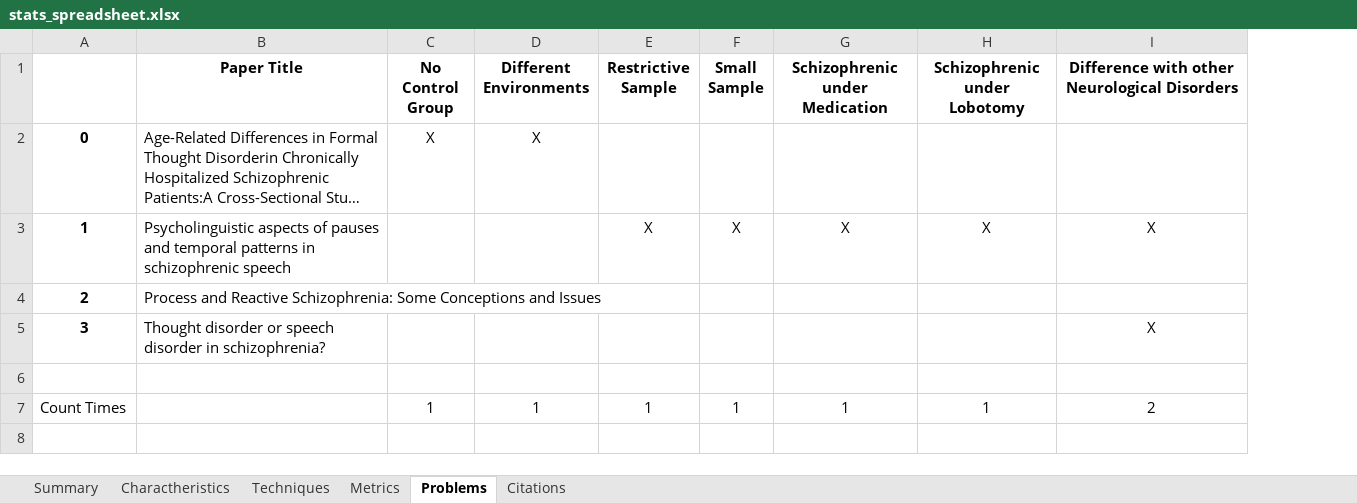
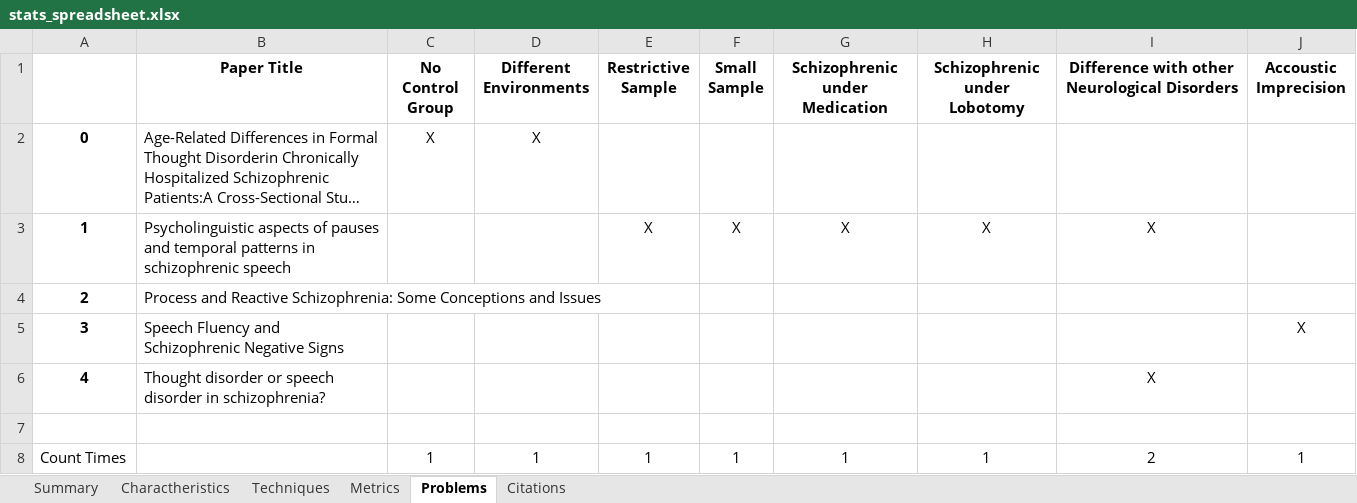
Before and after one commit to Sousa99/DMEIC-2122, an Excel workbook: papers/stats/stats_spreadsheet.xlsx, sheet Problems, drawn as a sheet; long unchanged cells end in …; values as stored, in another font and other column widths than the file's, no borders; addresses are those after the commit; the diff names each change by its address in the sheet, - before the commit and + after, or states it on an @@ line.

Commit message:
Work for the day ⌛ Another paper review completed

```diff
--- a/papers/stats/stats_spreadsheet.xlsx (sheet Problems)
+++ b/papers/stats/stats_spreadsheet.xlsx (sheet Problems)
+column J (Accoustic Imprecision), row 5: X; row 8: 1
-B5 (Paper Title): Thought disorder or speech disorder in schizophrenia?
+B5 (Paper Title): Speech Fluency and Schizophrenic Negative Signs
-I5: X
+I5: (empty)
+row 6: 4 | Thought disorder or speech disorder in schizophrenia? |  |  |  |  |  |  | X
```
Also changed, not shown: sheet Metrics, sheet Techniques, sheet Charactheristics, sheet Summary, sheet Citations, 3 other files.
